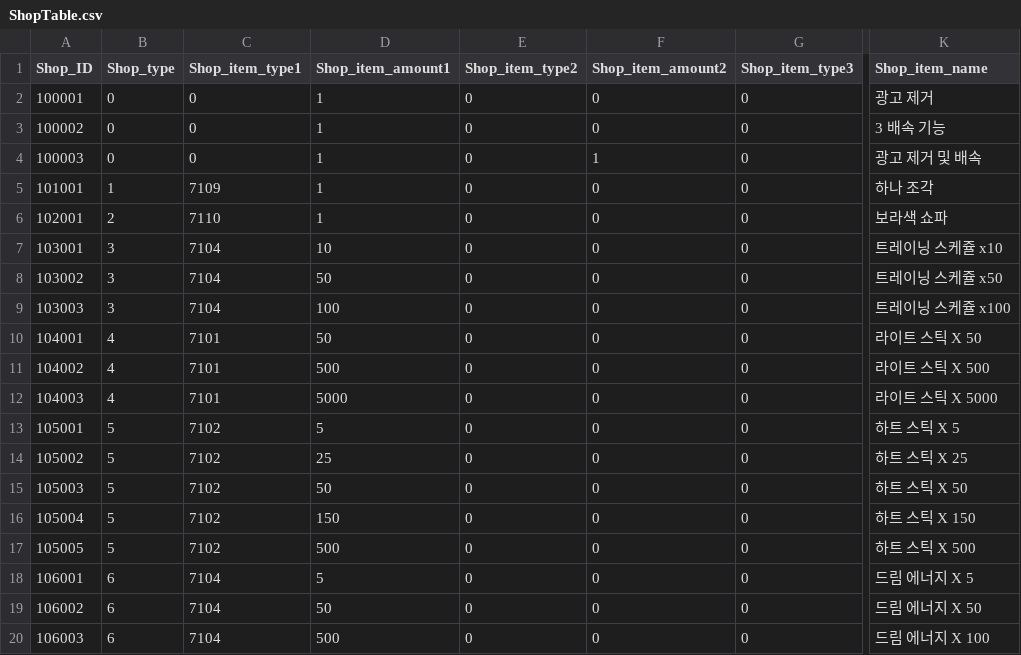
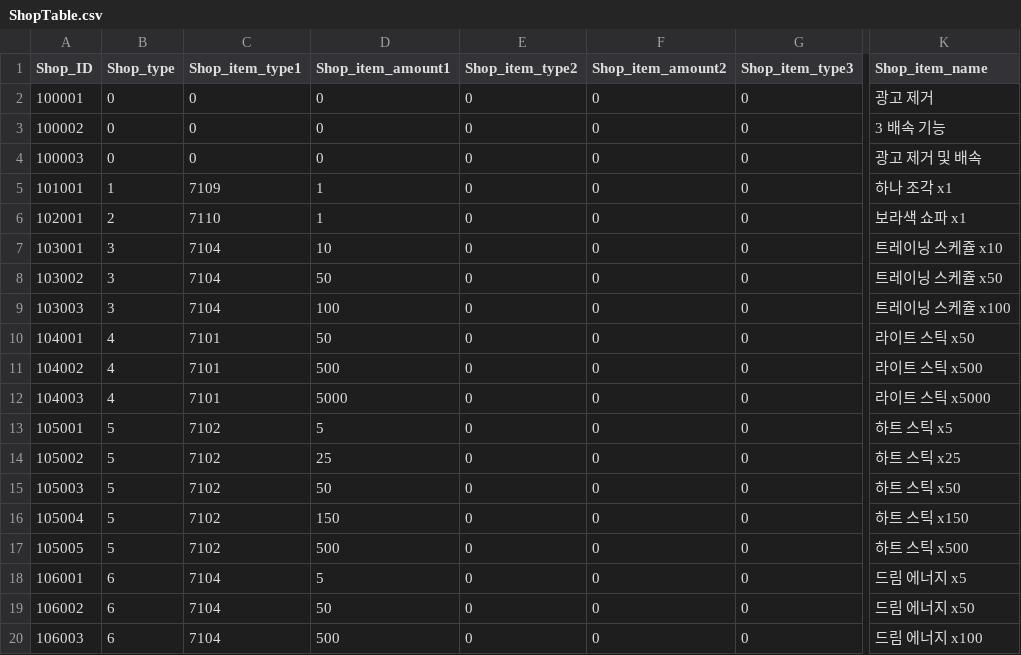
Before and after one commit to snowman00-hub/HeartStage, a CSV file: HeartStage/Assets/DataTables/ShopTable.csv, drawn as a sheet; only a part is shown, gaps mark what is left out; the diff names each change by its address in the sheet, - before the commit and + after, or states it on an @@ line.

```diff
--- a/HeartStage/Assets/DataTables/ShopTable.csv
+++ b/HeartStage/Assets/DataTables/ShopTable.csv
-D2:D4 (Shop_item_amount1): 1
+D2:D4 (Shop_item_amount1): 0
-F4 (Shop_item_amount2): 1
+F4 (Shop_item_amount2): 0
-K5 (Shop_item_name): 하나 조각
+K5 (Shop_item_name): 하나 조각 x1
-K6 (Shop_item_name): 보라색 쇼파
+K6 (Shop_item_name): 보라색 쇼파 x1
-K10 (Shop_item_name): 라이트 스틱 X 50
+K10 (Shop_item_name): 라이트 스틱 x50
-K11 (Shop_item_name): 라이트 스틱 X 500
+K11 (Shop_item_name): 라이트 스틱 x500
-K12 (Shop_item_name): 라이트 스틱 X 5000
+K12 (Shop_item_name): 라이트 스틱 x5000
-K13 (Shop_item_name): 하트 스틱 X 5
+K13 (Shop_item_name): 하트 스틱 x5
-K14 (Shop_item_name): 하트 스틱 X 25
+K14 (Shop_item_name): 하트 스틱 x25
-K15 (Shop_item_name): 하트 스틱 X 50
+K15 (Shop_item_name): 하트 스틱 x50
-K16 (Shop_item_name): 하트 스틱 X 150
+K16 (Shop_item_name): 하트 스틱 x150
-K17 (Shop_item_name): 하트 스틱 X 500
+K17 (Shop_item_name): 하트 스틱 x500
-K18 (Shop_item_name): 드림 에너지 X 5
+K18 (Shop_item_name): 드림 에너지 x5
-K19 (Shop_item_name): 드림 에너지 X 50
+K19 (Shop_item_name): 드림 에너지 x50
-K20 (Shop_item_name): 드림 에너지 X 100
+K20 (Shop_item_name): 드림 에너지 x100
```
Also changed, not shown: 8 other files.
